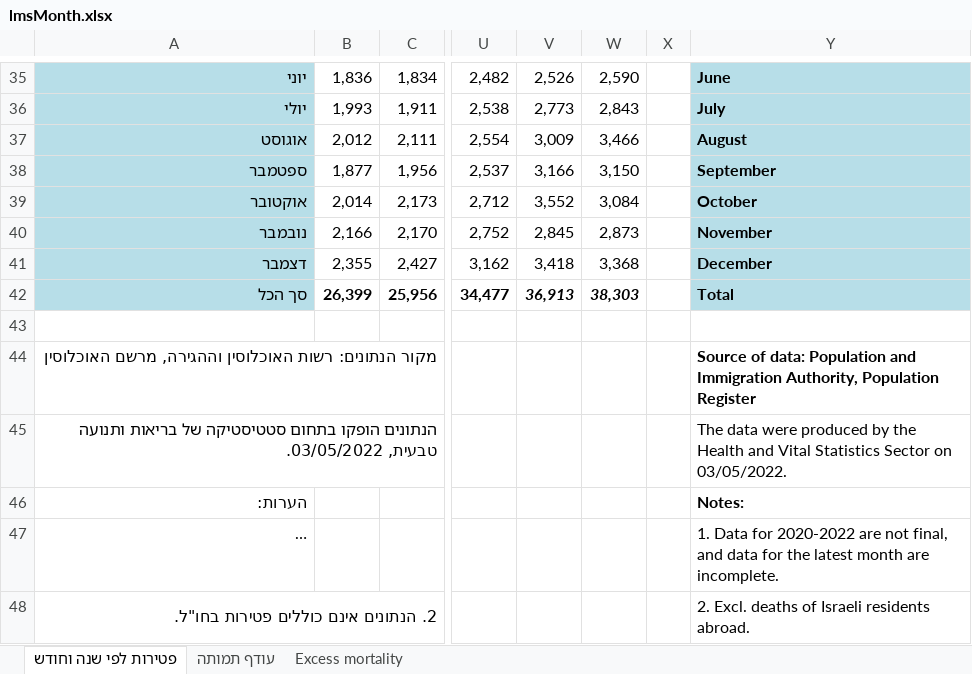
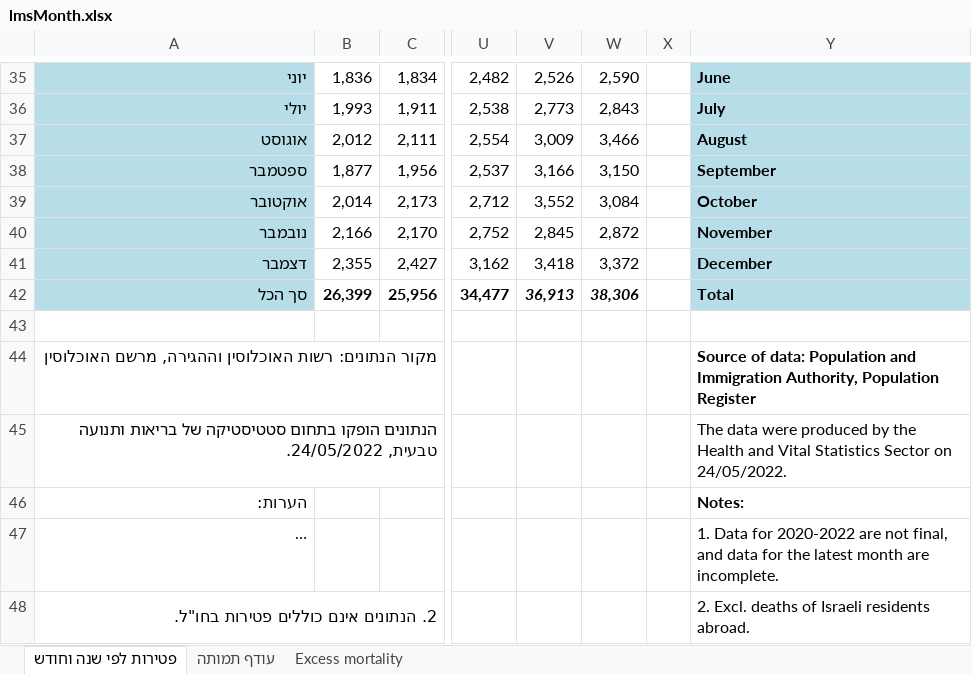
Before and after one commit to yuval-harpaz/covid-19-israel-matlab, an Excel workbook: data/Israel/lmsMonth.xlsx, sheet פטירות לפי שנה וחודש, drawn as a sheet; only a part is shown, gaps mark what is left out; long unchanged cells end in …; values as stored, in another font and other column widths than the file's, no borders; charts and pictures not drawn; the diff covers the shown part only; the diff names each change by its address in the sheet, - before the commit and + after, or states it on an @@ line.

```diff
--- a/data/Israel/lmsMonth.xlsx (sheet פטירות לפי שנה וחודש)
+++ b/data/Israel/lmsMonth.xlsx (sheet פטירות לפי שנה וחודש)
-W40: 2,873
+W40: 2,872
-W41: 3,368
+W41: 3,372
-W42: 38,303
+W42: 38,306
-A45: …ותנועה טבעית, 03/05/2022.
+A45: …ותנועה טבעית, 24/05/2022.
-Y45: …Sector on 03/05/2022.
+Y45: …Sector on 24/05/2022.
```
Also changed, not shown: 17 edited cells and cell formats elsewhere in this sheet, sheet Excess mortality, sheet עודף תמותה, charts or pictures, 3 other files.
